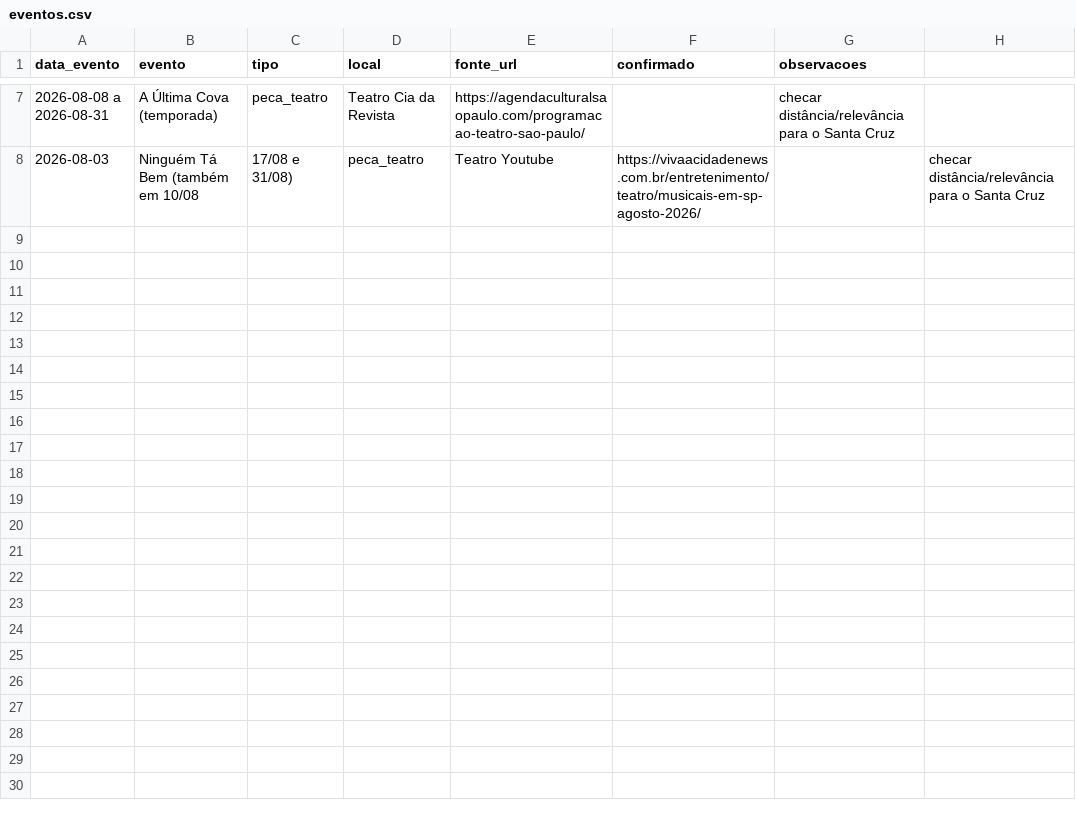
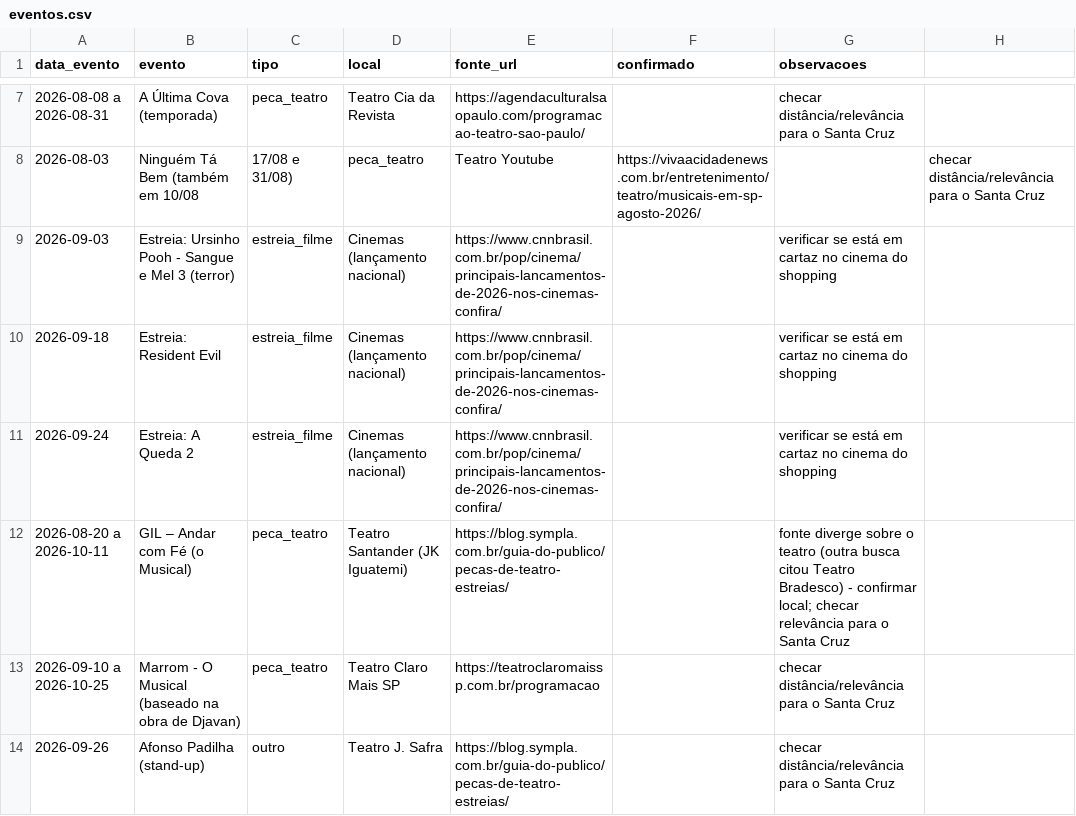
Before and after one commit to cassiowas/Boa_Bahia, a CSV file: outputs/buscar_eventos/shopping_metro_santa_cruz/eventos.csv, drawn as a sheet; only a part is shown, gaps mark what is left out.

```diff
--- a/outputs/buscar_eventos/shopping_metro_santa_cruz/eventos.csv
+++ b/outputs/buscar_eventos/shopping_metro_santa_cruz/eventos.csv
@@ -8 +8,7 @@ data_evento,evento,tipo,local,fonte_url,confirmado,observacoes
 2026-08-03,Ninguém Tá Bem (também em 10/08, 17/08 e 31/08),peca_teatro,Teatro Youtube,https://vivaacidadenews.com.br/entretenimento/teatro/musicais-em-sp-agosto-2026/,,checar distância/relevância para o Santa Cruz
+2026-09-03,Estreia: Ursinho Pooh - Sangue e Mel 3 (terror),estreia_filme,Cinemas (lançamento nacional),https://www.cnnbrasil.com.br/pop/cinema/principais-lancamentos-de-2026-nos-cinemas-confira/,,verificar se está em cartaz no cinema do shopping
+2026-09-18,Estreia: Resident Evil,estreia_filme,Cinemas (lançamento nacional),https://www.cnnbrasil.com.br/pop/cinema/principais-lancamentos-de-2026-nos-cinemas-confira/,,verificar se está em cartaz no cinema do shopping
+2026-09-24,Estreia: A Queda 2,estreia_filme,Cinemas (lançamento nacional),https://www.cnnbrasil.com.br/pop/cinema/principais-lancamentos-de-2026-nos-cinemas-confira/,,verificar se está em cartaz no cinema do shopping
+2026-08-20 a 2026-10-11,GIL – Andar com Fé (o Musical),peca_teatro,Teatro Santander (JK Iguatemi),https://blog.sympla.com.br/guia-do-publico/pecas-de-teatro-estreias/,,fonte diverge sobre o teatro (outra busca citou Teatro Bradesco) - confirmar local; checar relevância para o Santa Cruz
+2026-09-10 a 2026-10-25,Marrom - O Musical (baseado na obra de Djavan),peca_teatro,Teatro Claro Mais SP,https://teatroclaromaissp.com.br/programacao,,checar distância/relevância para o Santa Cruz
+2026-09-26,Afonso Padilha (stand-up),outro,Teatro J. Safra,https://blog.sympla.com.br/guia-do-publico/pecas-de-teatro-estreias/,,checar distância/relevância para o Santa Cruz
```
